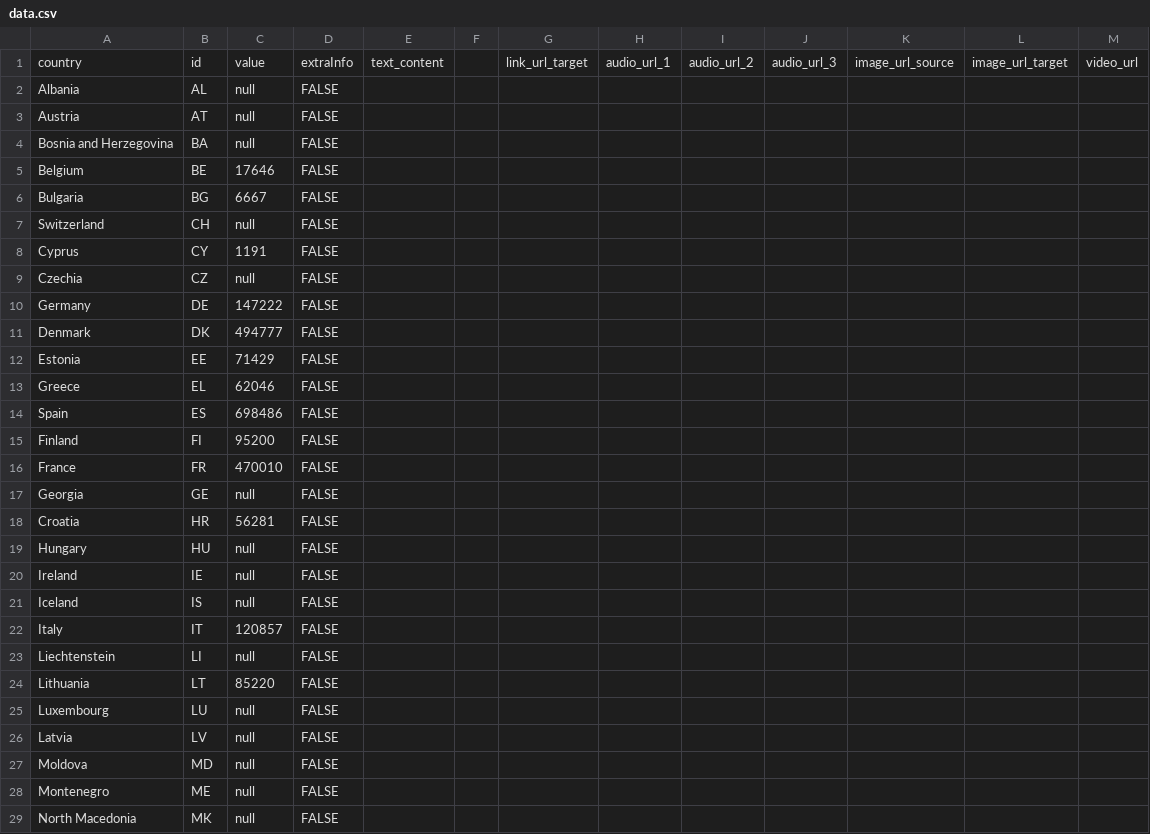
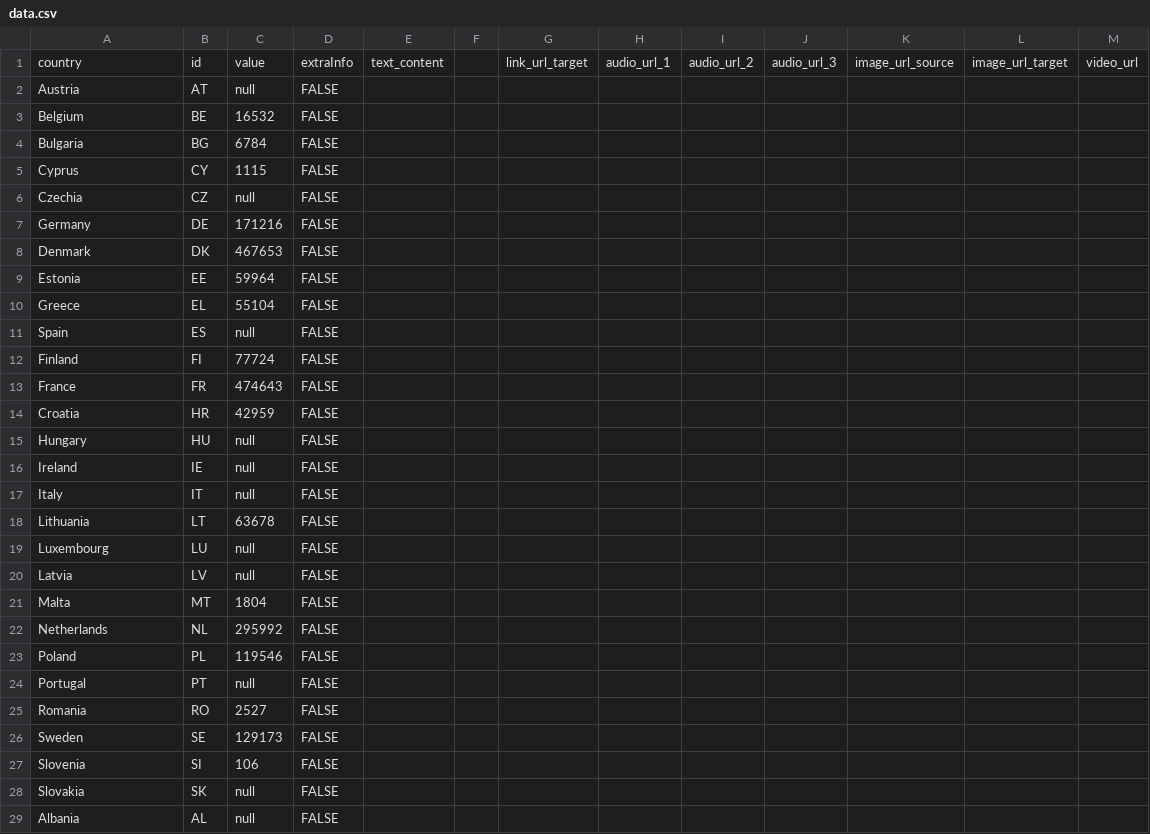
Before and after one commit to EuranetPlus/map-fisheries-catches, a CSV file: static/data/thematic/data.csv, drawn as a sheet; only a part is shown; the shorter side is filled out with more unchanged rows; the diff covers the shown part only.

Commit message:
Update data.csv

```diff
--- a/static/data/thematic/data.csv
+++ b/static/data/thematic/data.csv
@@ -1,27 +1,29 @@
 country,id,value,extraInfo,text_content,,link_url_target,audio_url_1,audio_url_2,audio_url_3,image_url_source,image_url_target,video_url
-Albania,AL,null,FALSE,,,,,,,,,
 Austria,AT,null,FALSE,,,,,,,,,
-Bosnia and Herzegovina,BA,null,FALSE,,,,,,,,,
-Belgium,BE,17646,FALSE,,,,,,,,,
-Bulgaria,BG,6667,FALSE,,,,,,,,,
-Switzerland,CH,null,FALSE,,,,,,,,,
-Cyprus,CY,1191,FALSE,,,,,,,,,
+Belgium,BE,16532,FALSE,,,,,,,,,
+Bulgaria,BG,6784,FALSE,,,,,,,,,
+Cyprus,CY,1115,FALSE,,,,,,,,,
 Czechia,CZ,null,FALSE,,,,,,,,,
-Germany,DE,147222,FALSE,,,,,,,,,
-Denmark,DK,494777,FALSE,,,,,,,,,
-Estonia,EE,71429,FALSE,,,,,,,,,
-Greece,EL,62046,FALSE,,,,,,,,,
-Spain,ES,698486,FALSE,,,,,,,,,
-Finland,FI,95200,FALSE,,,,,,,,,
-France,FR,470010,FALSE,,,,,,,,,
-Georgia,GE,null,FALSE,,,,,,,,,
-Croatia,HR,56281,FALSE,,,,,,,,,
+Germany,DE,171216,FALSE,,,,,,,,,
+Denmark,DK,467653,FALSE,,,,,,,,,
+Estonia,EE,59964,FALSE,,,,,,,,,
+Greece,EL,55104,FALSE,,,,,,,,,
+Spain,ES,null,FALSE,,,,,,,,,
+Finland,FI,77724,FALSE,,,,,,,,,
+France,FR,474643,FALSE,,,,,,,,,
+Croatia,HR,42959,FALSE,,,,,,,,,
 Hungary,HU,null,FALSE,,,,,,,,,
 Ireland,IE,null,FALSE,,,,,,,,,
-Iceland,IS,null,FALSE,,,,,,,,,
-Italy,IT,120857,FALSE,,,,,,,,,
-Liechtenstein,LI,null,FALSE,,,,,,,,,
-Lithuania,LT,85220,FALSE,,,,,,,,,
+Italy,IT,null,FALSE,,,,,,,,,
+Lithuania,LT,63678,FALSE,,,,,,,,,
 Luxembourg,LU,null,FALSE,,,,,,,,,
 Latvia,LV,null,FALSE,,,,,,,,,
-Moldova,MD,null,FALSE,,,,,,,,,
+Malta,MT,1804,FALSE,,,,,,,,,
+Netherlands,NL,295992,FALSE,,,,,,,,,
+Poland,PL,119546,FALSE,,,,,,,,,
+Portugal,PT,null,FALSE,,,,,,,,,
+Romania,RO,2527,FALSE,,,,,,,,,
+Sweden,SE,129173,FALSE,,,,,,,,,
+Slovenia,SI,106,FALSE,,,,,,,,,
+Slovakia,SK,null,FALSE,,,,,,,,,
+Albania,AL,null,FALSE,,,,,,,,,
```
Also changed, not shown: 6 removed rows and 1 moved row elsewhere in this file.
